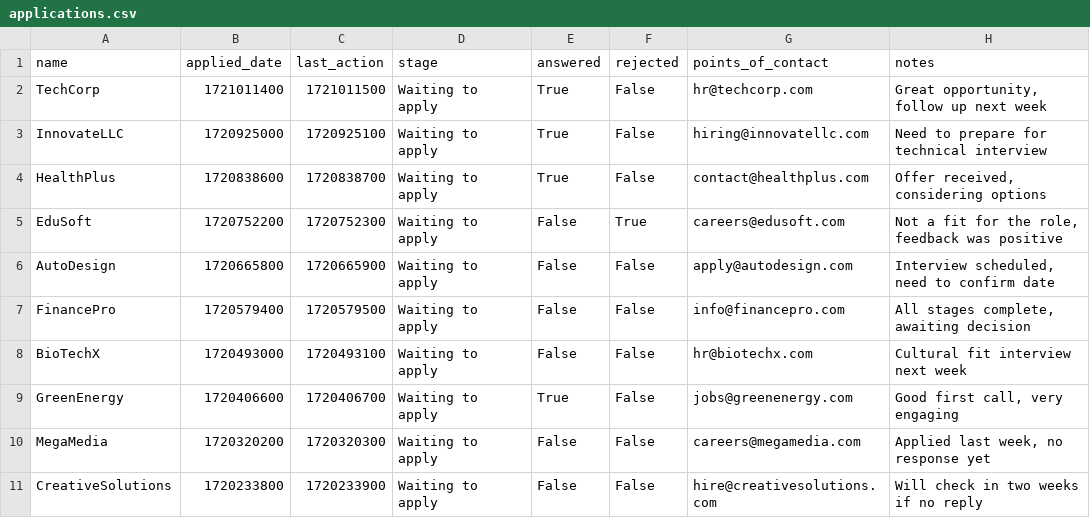
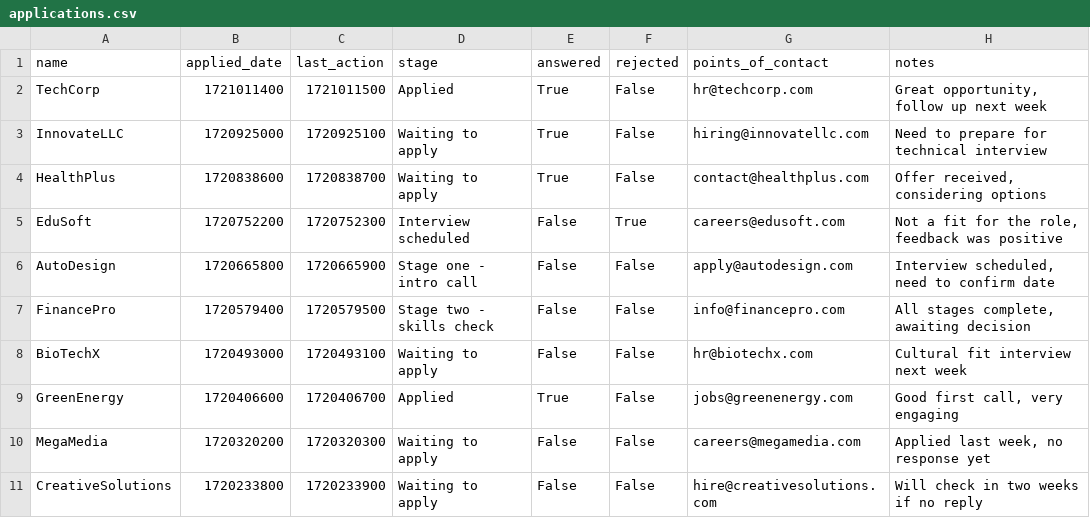
Before and after one commit to Roznoshchik/get-hired, a CSV file: applications.csv, drawn as a sheet; only a part is shown; the diff names each change by its address in the sheet, - before the commit and + after, or states it on an @@ line.

```diff
--- a/applications.csv
+++ b/applications.csv
-D2 (stage): Waiting to apply
+D2 (stage): Applied
-D5 (stage): Waiting to apply
+D5 (stage): Interview scheduled
-D6 (stage): Waiting to apply
+D6 (stage): Stage one - intro call
-D7 (stage): Waiting to apply
+D7 (stage): Stage two - skills check
-D9 (stage): Waiting to apply
+D9 (stage): Applied
```
Also changed, not shown: 4 other files.
